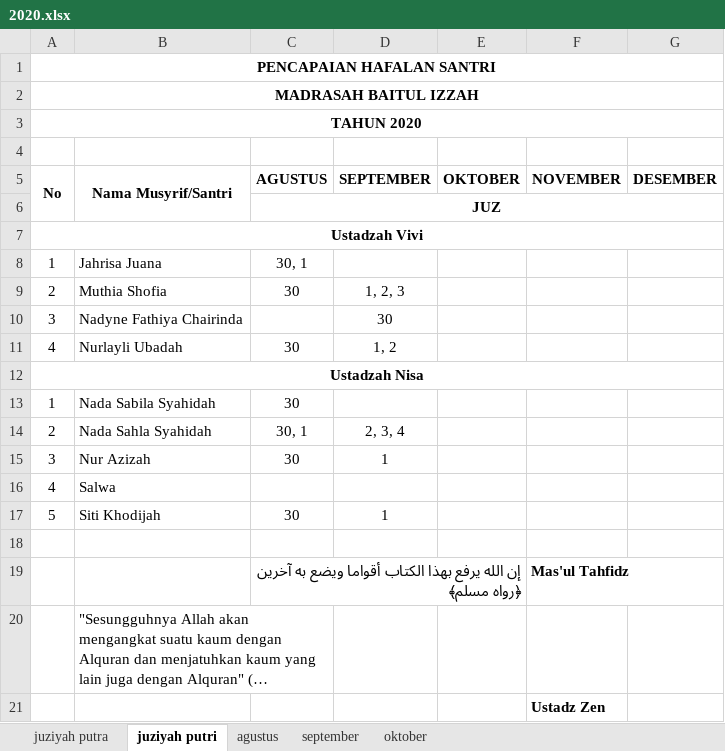
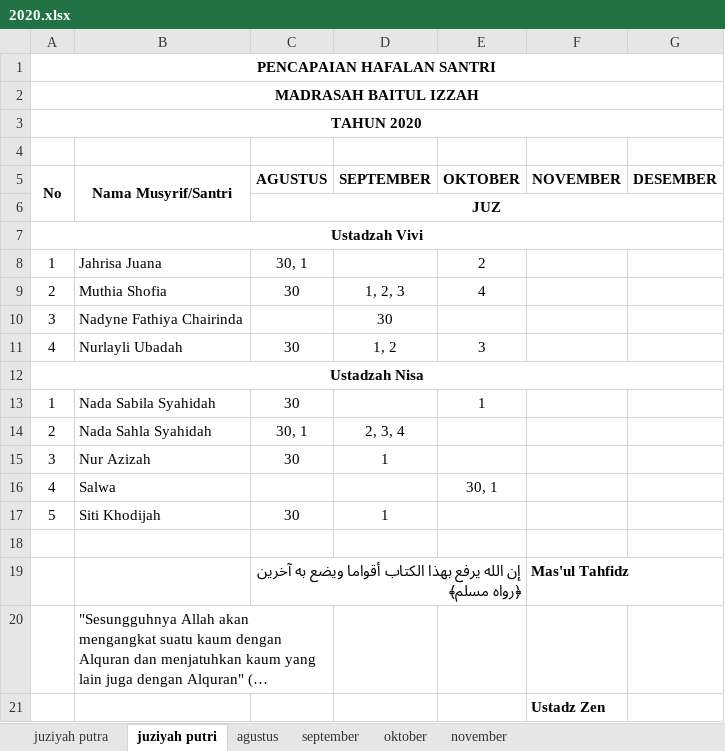
Before and after one commit to mzaini30/rekap-tahfidz, an Excel workbook: 2020.xlsx, sheet juziyah putri, drawn as a sheet; long unchanged cells end in …; values as stored, in another font and other column widths than the file's, no borders; charts and pictures not drawn; the diff names each change by its address in the sheet, - before the commit and + after, or states it on an @@ line.

```diff
--- a/2020.xlsx (sheet juziyah putri)
+++ b/2020.xlsx (sheet juziyah putri)
+sheet tab: november
-E8 (OKTOBER): (empty)
+E8 (OKTOBER): 2
-E9 (OKTOBER): (empty)
+E9 (OKTOBER): 4
-E11 (OKTOBER): (empty)
+E11 (OKTOBER): 3
-E13 (OKTOBER): (empty)
+E13 (OKTOBER): 1
-E16 (OKTOBER): (empty)
+E16 (OKTOBER): 30, 1
```
Also changed, not shown: sheet oktober, sheet juziyah putra.
